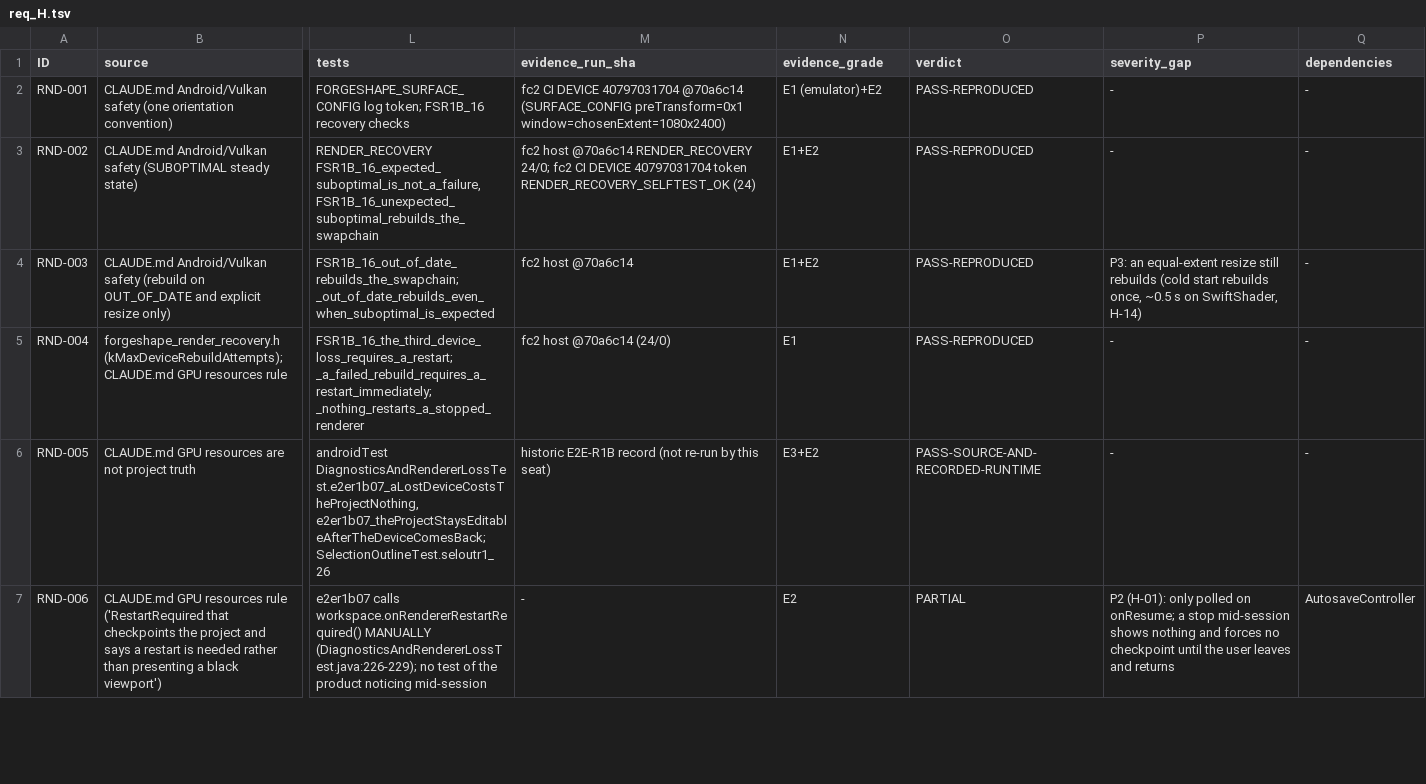
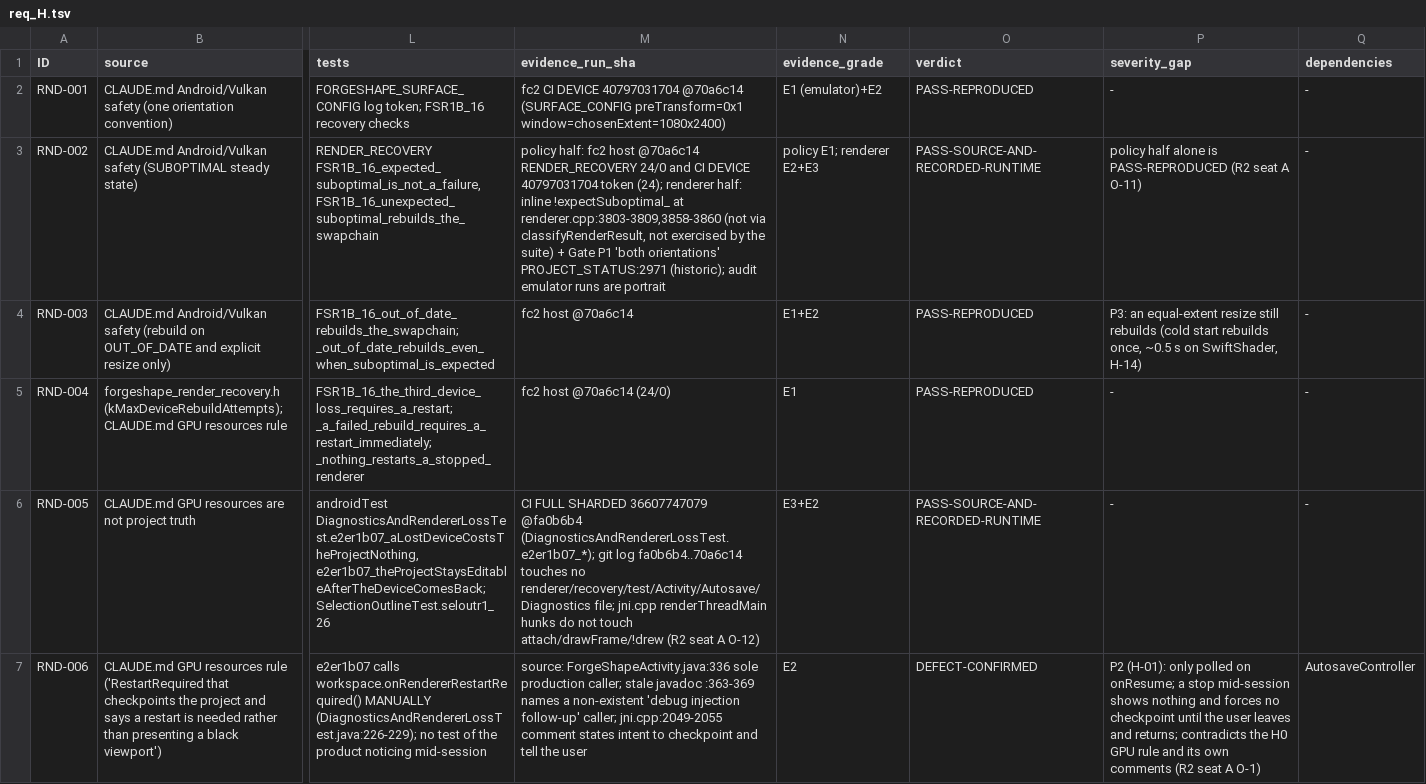
Before and after one commit to damiankrok/Forgeshape, a TSV file: artifacts/function-council-r2/work/req_H.tsv, drawn as a sheet; only a part is shown, gaps mark what is left out; the diff covers the shown part only; the diff names each change by its address in the sheet, - before the commit and + after, or states it on an @@ line.

```diff
--- a/artifacts/function-council-r2/work/req_H.tsv
+++ b/artifacts/function-council-r2/work/req_H.tsv
-M3 (evidence_run_sha): fc2 host @70a6c14 RENDER_RECOVERY 24/0; fc2 CI DEVICE 40797031704 token RENDER_RECOVERY_SELFTEST_OK (24)
+M3 (evidence_run_sha): policy half: fc2 host @70a6c14 RENDER_RECOVERY 24/0 and CI DEVICE 40797031704 token (24); renderer half: inline !expectSuboptimal_ at renderer.cpp:3803-3809,3858-3860 (not via classifyRenderResult, not exercised by the suite) + Gate P1 'both orientations' PROJECT_STATUS:2971 (historic); audit emulator runs are portrait
-N3 (evidence_grade): E1+E2
+N3 (evidence_grade): policy E1; renderer E2+E3
-O3 (verdict): PASS-REPRODUCED
+O3 (verdict): PASS-SOURCE-AND-RECORDED-RUNTIME
-P3 (severity_gap): -
+P3 (severity_gap): policy half alone is PASS-REPRODUCED (R2 seat A O-11)
-M6 (evidence_run_sha): historic E2E-R1B record (not re-run by this seat)
+M6 (evidence_run_sha): CI FULL SHARDED 36607747079 @fa0b6b4 (DiagnosticsAndRendererLossTest.e2er1b07_*); git log fa0b6b4..70a6c14 touches no renderer/recovery/test/Activity/Autosave/Diagnostics file; jni.cpp renderThreadMain hunks do not touch attach/drawFrame/!drew (R2 seat A O-12)
-M7 (evidence_run_sha): -
+M7 (evidence_run_sha): source: ForgeShapeActivity.java:336 sole production caller; stale javadoc :363-369 names a non-existent 'debug injection follow-up' caller; jni.cpp:2049-2055 comment states intent to checkpoint and tell the user
-O7 (verdict): PARTIAL
+O7 (verdict): DEFECT-CONFIRMED
-P7 (severity_gap): …leaves and returns
+P7 (severity_gap): …leaves and returns; contradicts the H0 GPU rule and its own comments (R2 seat A O-1)
```
Also changed, not shown: 42 edited cells elsewhere in this file, artifacts/function-council-r2/work/req_C.tsv, artifacts/function-council-r2/work/req_D.tsv, 29 other files.
